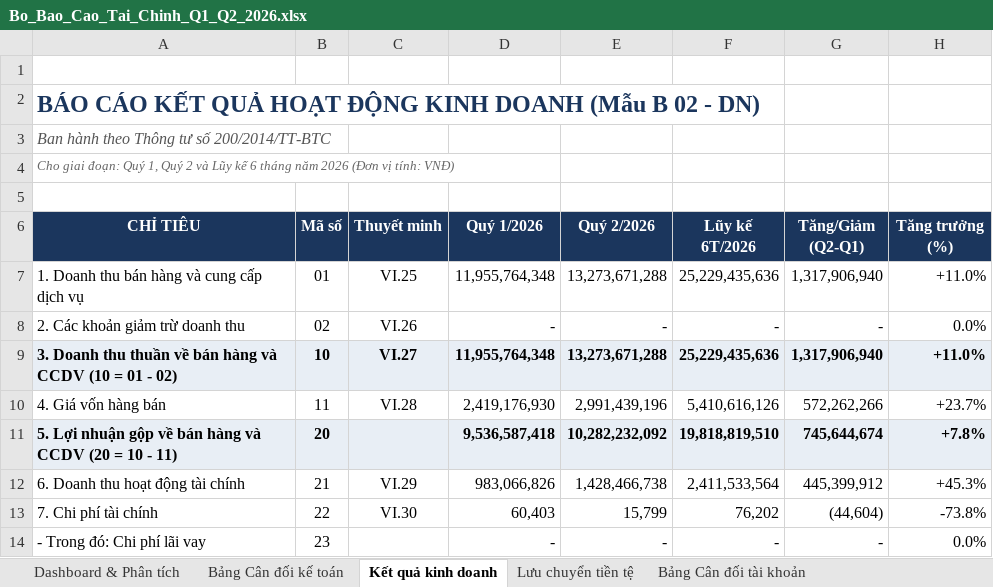
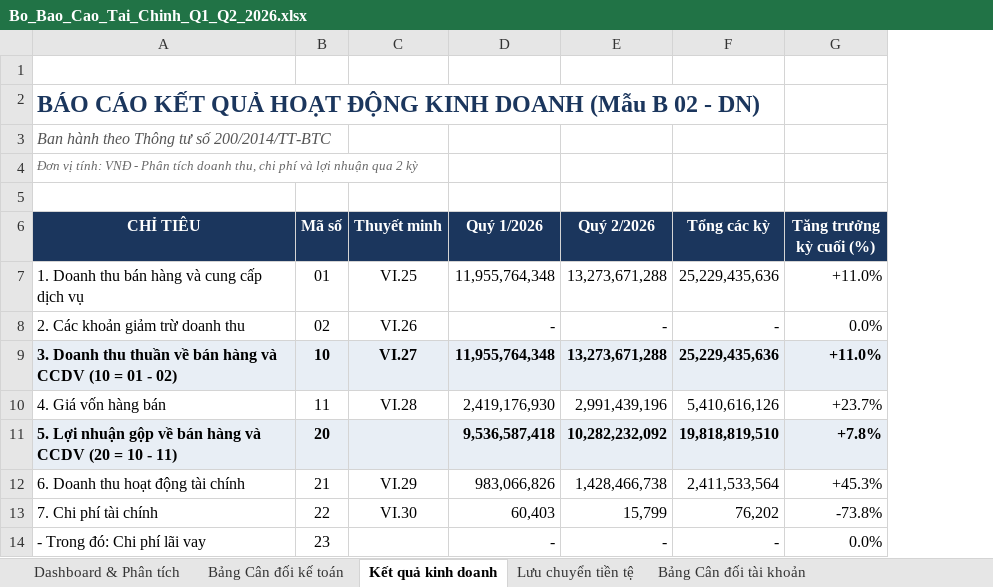
Before and after one commit to tuna1710/financial-statement-tool, an Excel workbook: output/Bo_Bao_Cao_Tai_Chinh_Q1_Q2_2026.xlsx, sheet Kết quả kinh doanh, drawn as a sheet; only a part is shown; values as stored, in another font and other column widths than the file's, no borders; removed rows and columns are numbered as before the commit, all else as after; the diff names each change by its address in the sheet, - before the commit and + after, or states it on an @@ line.

```diff
--- a/output/Bo_Bao_Cao_Tai_Chinh_Q1_Q2_2026.xlsx (sheet Kết quả kinh doanh)
+++ b/output/Bo_Bao_Cao_Tai_Chinh_Q1_Q2_2026.xlsx (sheet Kết quả kinh doanh)
-column G (Tăng/Giảm (Q2-Q1)), rows 7-14: 1,317,906,940 | - | 1,317,906,940 | 572,262,266 | 745,644,674 | 445,399,912 | (44,604) | -
-A4 (CHỈ TIÊU): Cho giai đoạn: Quý 1, Quý 2 và Lũy kế 6 tháng năm 2026 (Đơn vị tính: VNĐ)
+A4 (CHỈ TIÊU): Đơn vị tính: VNĐ - Phân tích doanh thu, chi phí và lợi nhuận qua 2 kỳ
-F6: Lũy kế 6T/2026
+F6: Tổng các kỳ
-G6: Tăng trưởng (%)
+G6: Tăng trưởng kỳ cuối (%)
```
Also changed, not shown: sheet Bảng Cân đối tài khoản, sheet Bảng Cân đối kế toán, sheet Dashboard & Phân tích, sheet Lưu chuyển tiền tệ, 2 other files.
